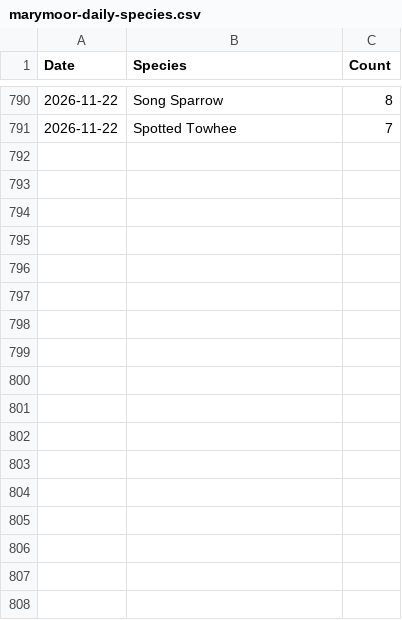
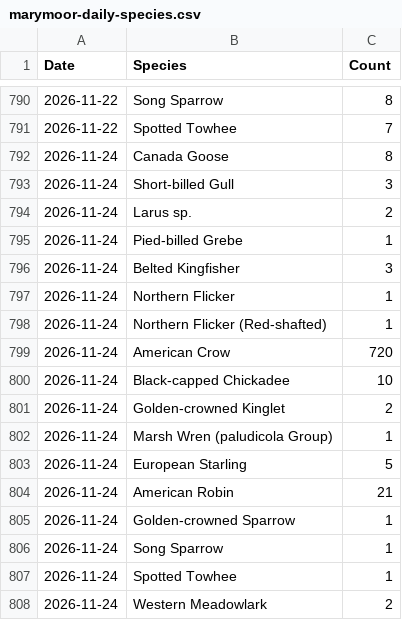
Before and after one commit to JJS52/eas-newsletter, a CSV file: data/marymoor-daily-species.csv, drawn as a sheet; only a part is shown, gaps mark what is left out.

Commit message:
Daily update: Marymoor species (17 rows)

```diff
--- a/data/marymoor-daily-species.csv
+++ b/data/marymoor-daily-species.csv
@@ -791 +791,18 @@ Date,Species,Count
 2026-11-22,"Spotted Towhee",7
+2026-11-24,"Canada Goose",8
+2026-11-24,"Short-billed Gull",3
+2026-11-24,"Larus sp.",2
+2026-11-24,"Pied-billed Grebe",1
+2026-11-24,"Belted Kingfisher",3
+2026-11-24,"Northern Flicker",1
+2026-11-24,"Northern Flicker (Red-shafted)",1
+2026-11-24,"American Crow",720
+2026-11-24,"Black-capped Chickadee",10
+2026-11-24,"Golden-crowned Kinglet",2
+2026-11-24,"Marsh Wren (paludicola Group)",1
+2026-11-24,"European Starling",5
+2026-11-24,"American Robin",21
+2026-11-24,"Golden-crowned Sparrow",1
+2026-11-24,"Song Sparrow",1
+2026-11-24,"Spotted Towhee",1
+2026-11-24,"Western Meadowlark",2
```
